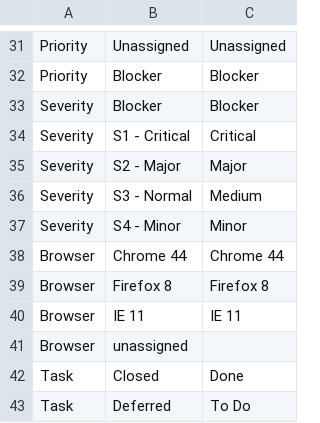
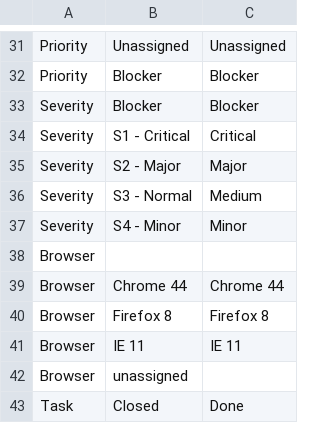
Before and after one commit to steventongsf/rational-to-jira-migration, a CSV file: enums.csv, drawn as a sheet; only a part is shown, gaps mark what is left out; the shorter side is filled out with more unchanged rows; the diff names each change by its address in the sheet, - before the commit and + after, or states it on an @@ line.

Commit message:
add enums

```diff
--- a/enums.csv
+++ b/enums.csv
+row 38: Browser
```
